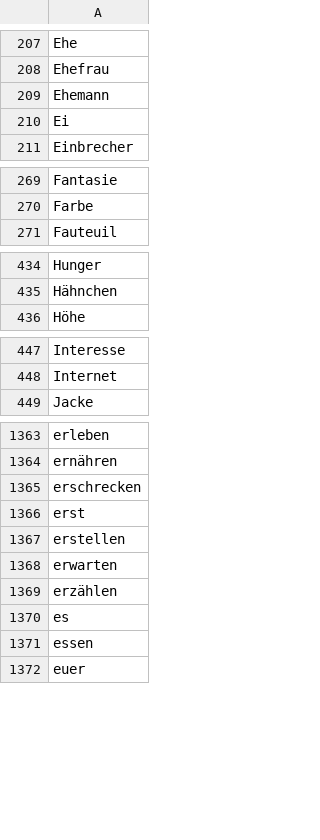
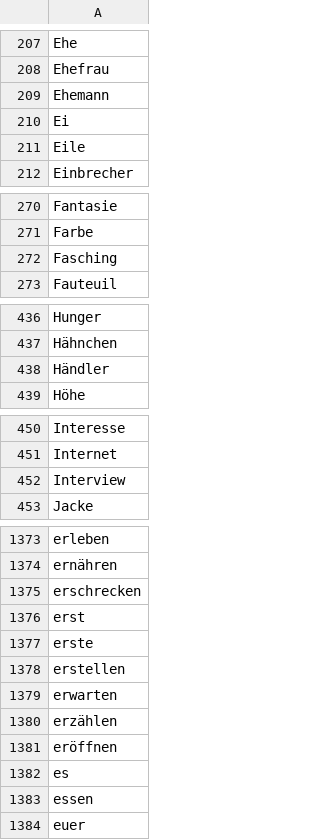
Before and after one commit to aigletter/german-words, a CSV file: done.csv, drawn as a sheet; only a part is shown, gaps mark what is left out; the diff covers the shown part only; the diff names each change by its address in the sheet, - before the commit and + after, or states it on an @@ line.

```diff
--- a/done.csv
+++ b/done.csv
+row 211: Eile
+row 272: Fasching
+row 438: Händler
+row 452: Interview
+row 1377: erste
+row 1381: eröffnen
```
Also changed, not shown: 8 added rows elsewhere in this file, 3 other files.
